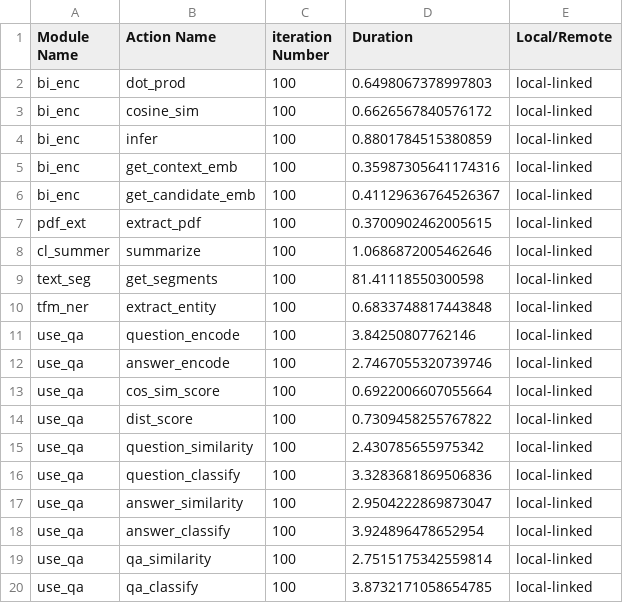
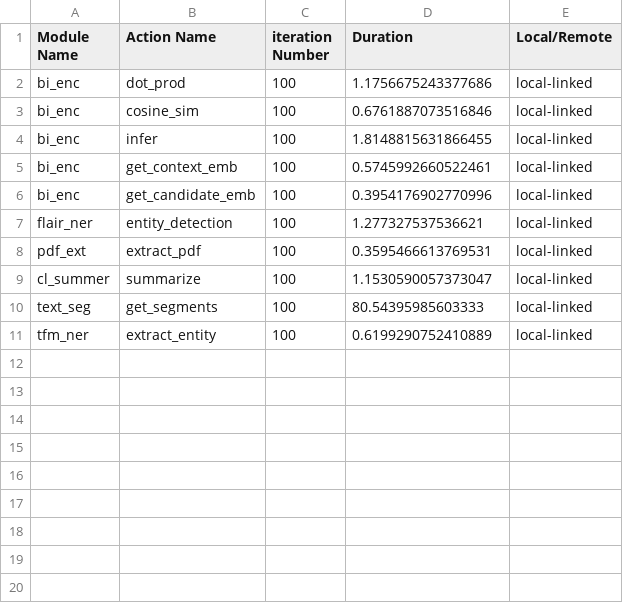
Before and after one commit to Gorgeous-Patrick/jaseci, a CSV file: support/action_iter_test/time.csv, drawn as a sheet.

```diff
--- a/support/action_iter_test/time.csv
+++ b/support/action_iter_test/time.csv
@@ -1,20 +1,11 @@
 Module Name,Action Name,iteration Number,Duration,Local/Remote
-bi_enc,dot_prod,100,0.6498067378997803,local-linked
-bi_enc,cosine_sim,100,0.6626567840576172,local-linked
-bi_enc,infer,100,0.8801784515380859,local-linked
-bi_enc,get_context_emb,100,0.35987305641174316,local-linked
-bi_enc,get_candidate_emb,100,0.41129636764526367,local-linked
-pdf_ext,extract_pdf,100,0.3700902462005615,local-linked
-cl_summer,summarize,100,1.0686872005462646,local-linked
-text_seg,get_segments,100,81.41118550300598,local-linked
-tfm_ner,extract_entity,100,0.6833748817443848,local-linked
-use_qa,question_encode,100,3.84250807762146,local-linked
-use_qa,answer_encode,100,2.7467055320739746,local-linked
-use_qa,cos_sim_score,100,0.6922006607055664,local-linked
-use_qa,dist_score,100,0.7309458255767822,local-linked
-use_qa,question_similarity,100,2.430785655975342,local-linked
-use_qa,question_classify,100,3.3283681869506836,local-linked
-use_qa,answer_similarity,100,2.9504222869873047,local-linked
-use_qa,answer_classify,100,3.924896478652954,local-linked
-use_qa,qa_similarity,100,2.7515175342559814,local-linked
-use_qa,qa_classify,100,3.8732171058654785,local-linked
+bi_enc,dot_prod,100,1.1756675243377686,local-linked
+bi_enc,cosine_sim,100,0.6761887073516846,local-linked
+bi_enc,infer,100,1.8148815631866455,local-linked
+bi_enc,get_context_emb,100,0.5745992660522461,local-linked
+bi_enc,get_candidate_emb,100,0.3954176902770996,local-linked
+flair_ner,entity_detection,100,1.277327537536621,local-linked
+pdf_ext,extract_pdf,100,0.3595466613769531,local-linked
+cl_summer,summarize,100,1.1530590057373047,local-linked
+text_seg,get_segments,100,80.54395985603333,local-linked
+tfm_ner,extract_entity,100,0.6199290752410889,local-linked
```
Also changed, not shown: 9 other files.
